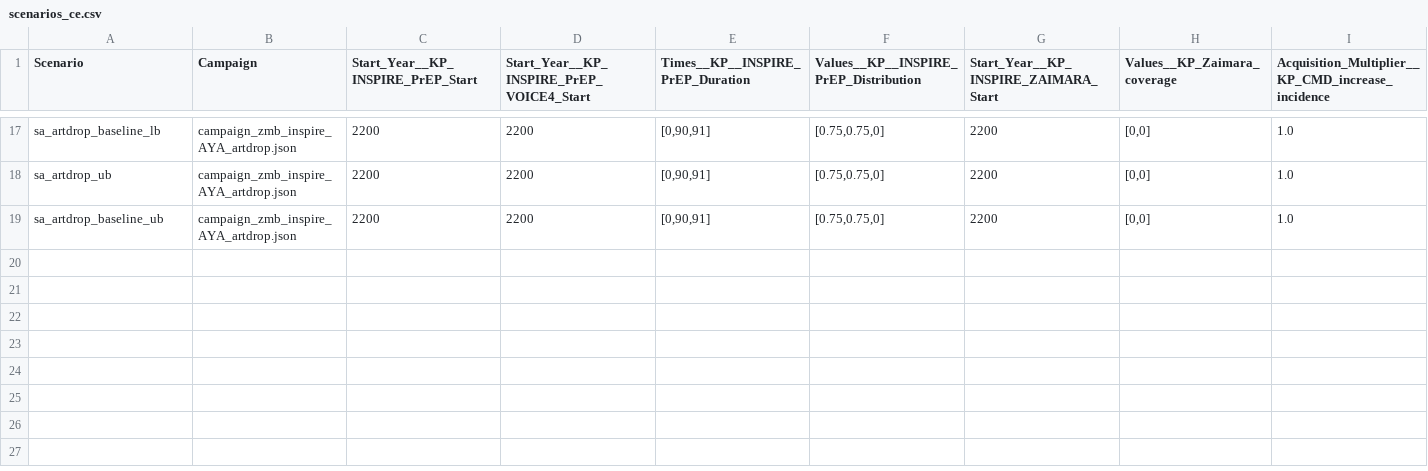
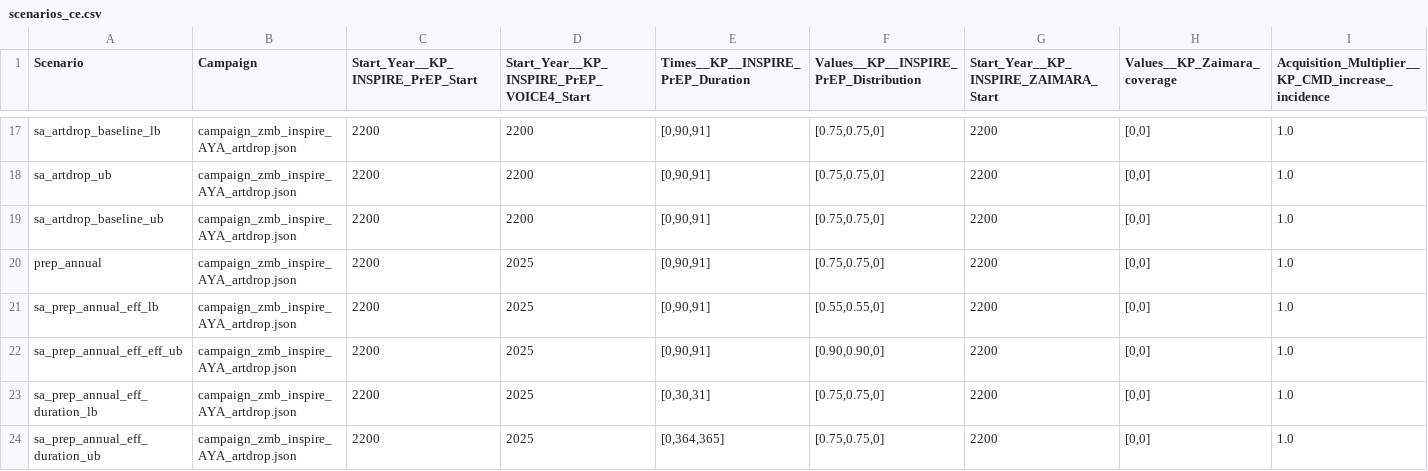
Before and after one commit to BershteynLab/INSPIRE_ZMB_Projects, a CSV file: scenarios_ce.csv, drawn as a sheet; only a part is shown, gaps mark what is left out; rows hold the shown columns only; the diff names each change by its address in the sheet, - before the commit and + after, or states it on an @@ line.

Commit message:
Changed PrEP distribution to annual, will now change artdrop Sensitivity analysis to shift dropout rates in 2025

```diff
--- a/scenarios_ce.csv
+++ b/scenarios_ce.csv
+row 20: prep_annual | campaign_zmb_inspire_AYA_artdrop.json | 2200 | 2025 | [0,90,91] | [0.75,0.75,0] | 2200 | [0,0] | 1.0
+row 21: sa_prep_annual_eff_lb | campaign_zmb_inspire_AYA_artdrop.json | 2200 | 2025 | [0,90,91] | [0.55,0.55,0] | 2200 | [0,0] | 1.0
+row 22: sa_prep_annual_eff_eff_ub | campaign_zmb_inspire_AYA_artdrop.json | 2200 | 2025 | [0,90,91] | [0.90,0.90,0] | 2200 | [0,0] | 1.0
+row 23: sa_prep_annual_eff_duration_lb | campaign_zmb_inspire_AYA_artdrop.json | 2200 | 2025 | [0,30,31] | [0.75,0.75,0] | 2200 | [0,0] | 1.0
+row 24: sa_prep_annual_eff_duration_ub | campaign_zmb_inspire_AYA_artdrop.json | 2200 | 2025 | [0,364,365] | [0.75,0.75,0] | 2200 | [0,0] | 1.0
```
Also changed, not shown: 2 other files.
